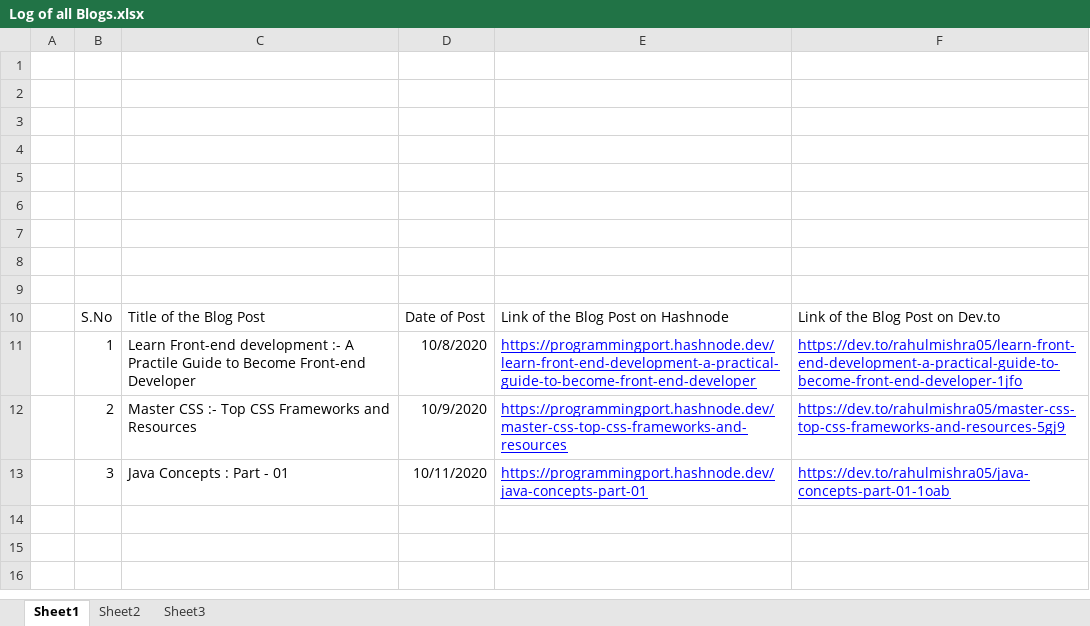
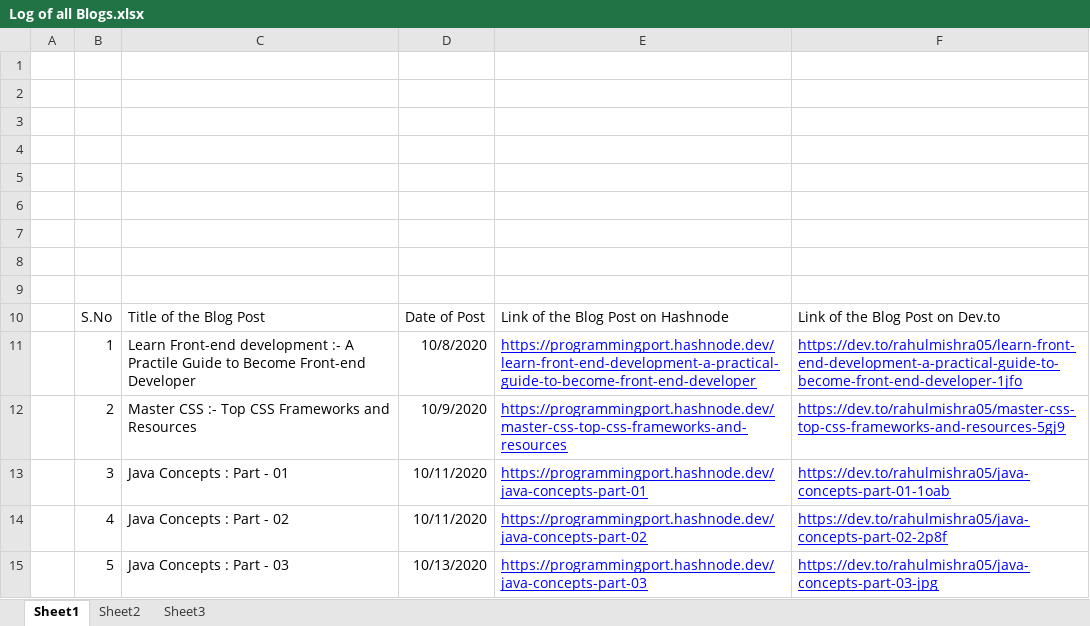
Before and after one commit to rahulMishra05/Blog, an Excel workbook: Log of all Blogs.xlsx, sheet Sheet1, drawn as a sheet; values as stored, in another font and other column widths than the file's, no borders; charts and pictures and table styles not drawn; the diff names each change by its address in the sheet, - before the commit and + after, or states it on an @@ line.

```diff
--- a/Log of all Blogs.xlsx (sheet Sheet1)
+++ b/Log of all Blogs.xlsx (sheet Sheet1)
+row 14:  | 4 | Java Concepts : Part - 02 | 10/11/2020 | https://programmingport.hashnode.dev/java-concepts-part-02 | https://dev.to/rahulmishra05/java-concepts-part-02-2p8f
+row 15:  | 5 | Java Concepts : Part - 03 | 10/13/2020 | https://programmingport.hashnode.dev/java-concepts-part-03 | https://dev.to/rahulmishra05/java-concepts-part-03-jpg
```
Also changed, not shown: 6 other files.
